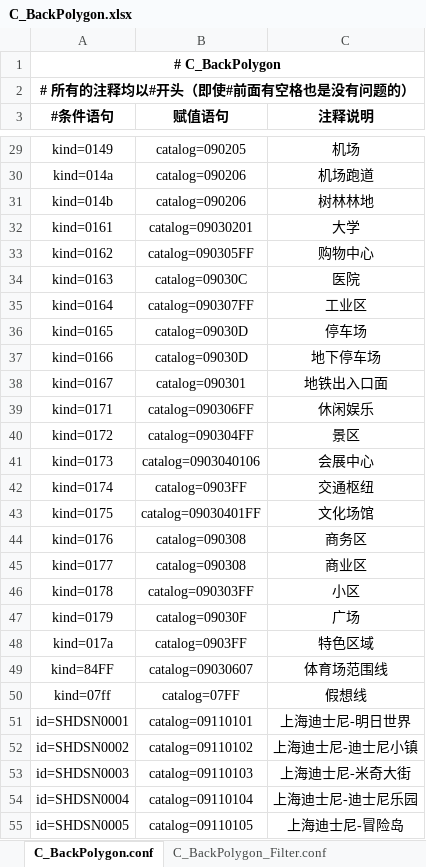
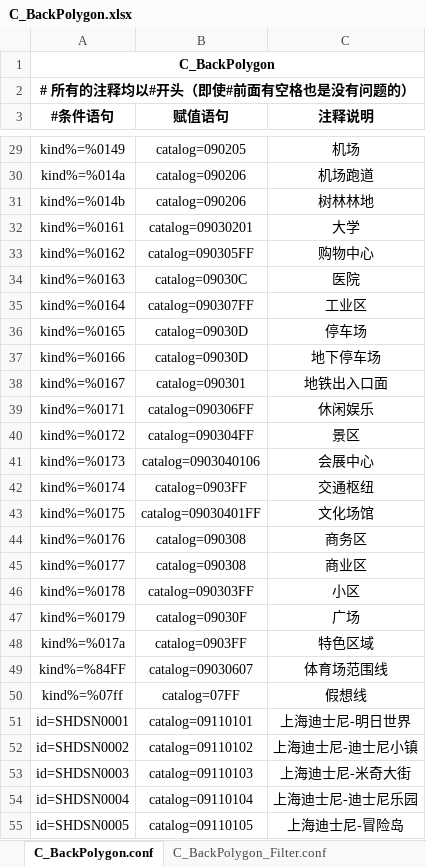
Before and after one commit to qiyancos/ConditionAssign, an Excel workbook: conf/excel/C_BackPolygon.xlsx, sheet C_BackPolygon.conf, drawn as a sheet; only a part is shown, gaps mark what is left out; values as stored, in another font and other column widths than the file's, no borders; the diff covers the shown part only; the diff names each change by its address in the sheet, - before the commit and + after, or states it on an @@ line.

```diff
--- a/conf/excel/C_BackPolygon.xlsx (sheet C_BackPolygon.conf)
+++ b/conf/excel/C_BackPolygon.xlsx (sheet C_BackPolygon.conf)
-A1 (#条件语句): # C_BackPolygon
+A1 (#条件语句): C_BackPolygon
-A29 (#条件语句): kind=0149
+A29 (#条件语句): kind%=%0149
-A30 (#条件语句): kind=014a
+A30 (#条件语句): kind%=%014a
-A31 (#条件语句): kind=014b
+A31 (#条件语句): kind%=%014b
-A32 (#条件语句): kind=0161
+A32 (#条件语句): kind%=%0161
-A33 (#条件语句): kind=0162
+A33 (#条件语句): kind%=%0162
-A34 (#条件语句): kind=0163
+A34 (#条件语句): kind%=%0163
-A35 (#条件语句): kind=0164
+A35 (#条件语句): kind%=%0164
-A36 (#条件语句): kind=0165
+A36 (#条件语句): kind%=%0165
-A37 (#条件语句): kind=0166
+A37 (#条件语句): kind%=%0166
-A38 (#条件语句): kind=0167
+A38 (#条件语句): kind%=%0167
-A39 (#条件语句): kind=0171
+A39 (#条件语句): kind%=%0171
-A40 (#条件语句): kind=0172
+A40 (#条件语句): kind%=%0172
-A41 (#条件语句): kind=0173
+A41 (#条件语句): kind%=%0173
-A42 (#条件语句): kind=0174
+A42 (#条件语句): kind%=%0174
-A43 (#条件语句): kind=0175
+A43 (#条件语句): kind%=%0175
-A44 (#条件语句): kind=0176
+A44 (#条件语句): kind%=%0176
-A45 (#条件语句): kind=0177
+A45 (#条件语句): kind%=%0177
-A46 (#条件语句): kind=0178
+A46 (#条件语句): kind%=%0178
-A47 (#条件语句): kind=0179
+A47 (#条件语句): kind%=%0179
-A48 (#条件语句): kind=017a
+A48 (#条件语句): kind%=%017a
-A49 (#条件语句): kind=84FF
+A49 (#条件语句): kind%=%84FF
-A50 (#条件语句): kind=07ff
+A50 (#条件语句): kind%=%07ff
```
Also changed, not shown: 40 edited cells elsewhere in this sheet, conf/excel/B_China_POI.xlsx, conf/excel/B_China_Region.xlsx, 5 other files.
